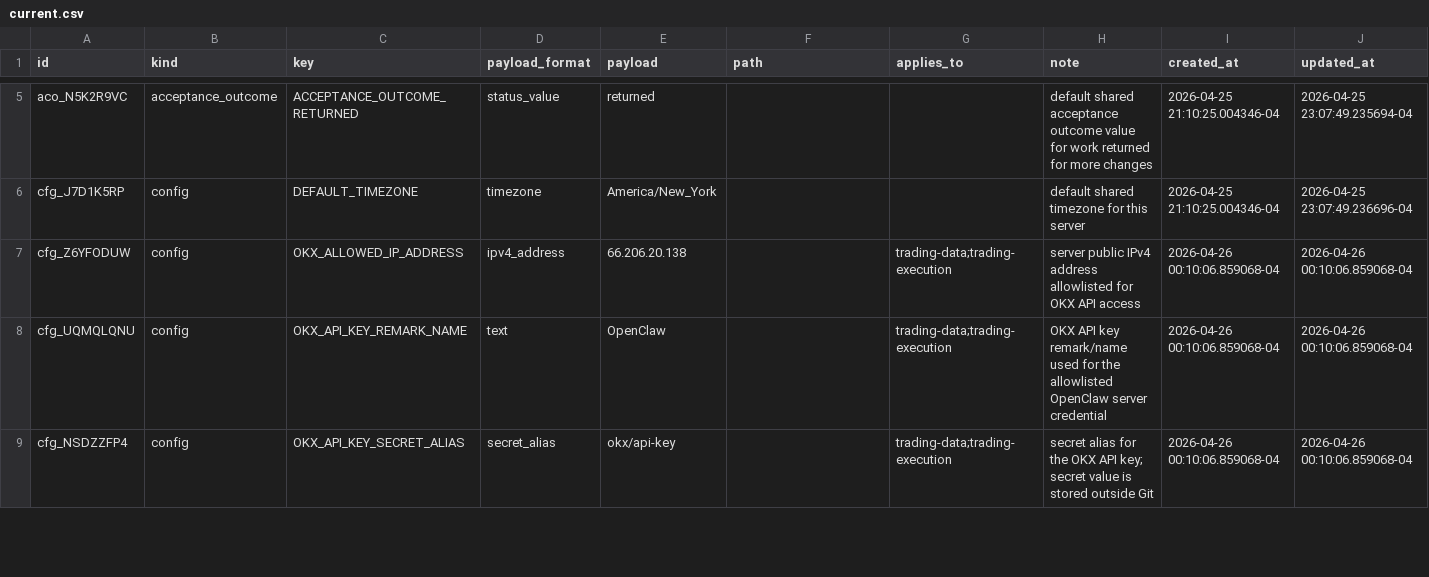
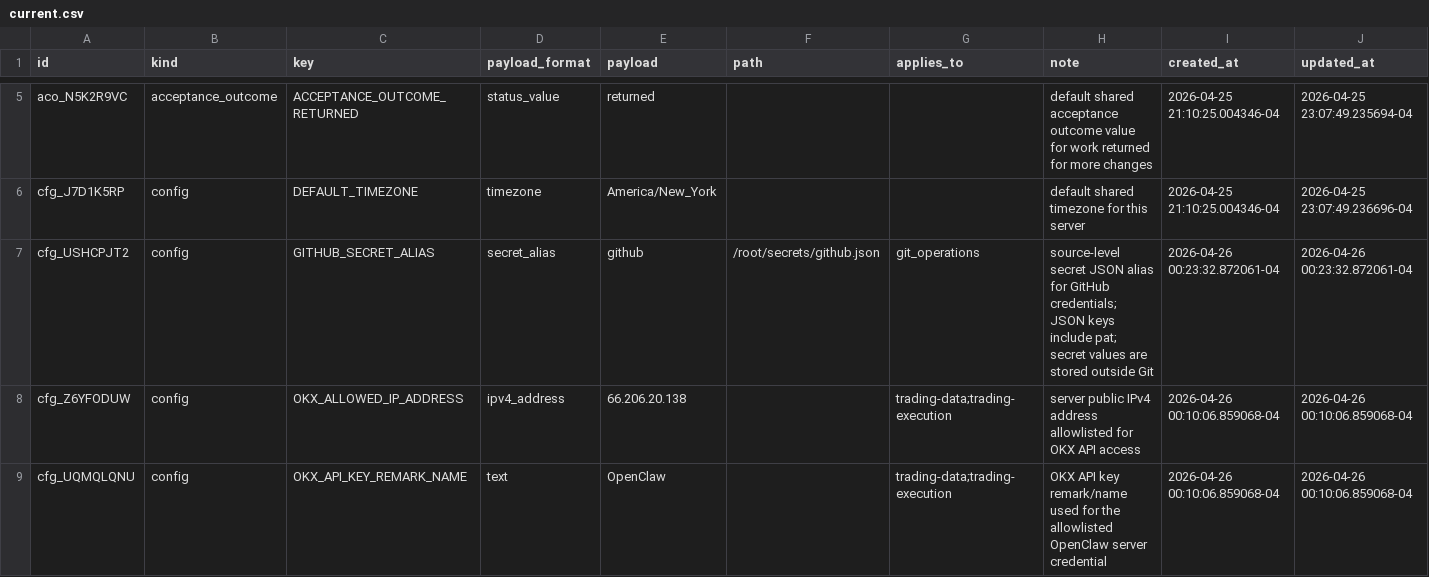
Before and after one commit to gilmore307/trading-manager, a CSV file: registry/current.csv, drawn as a sheet; only a part is shown, gaps mark what is left out; removed rows and columns are numbered as before the commit, all else as after; the diff covers the shown part only; the diff names each change by its address in the sheet, - before the commit and + after, or states it on an @@ line.

Commit message:
Consolidate source secret aliases

```diff
--- a/registry/current.csv
+++ b/registry/current.csv
+row 7: cfg_USHCPJT2 | config | GITHUB_SECRET_ALIAS | secret_alias | github | /root/secrets/github.json | git_operations | source-level secret JSON alias for GitHub credentials; JSON keys include pat; secret values are stored outside Git | 2026-04-26 00:23:32.872061-04 | 2026-04-26 00:23:32.872061-04
-row 9: cfg_NSDZZFP4 | config | OKX_API_KEY_SECRET_ALIAS | secret_alias | okx/api-key |  | trading-data;trading-execution | secret alias for the OKX API key; secret value is stored outside Git | 2026-04-26 00:10:06.859068-04 | 2026-04-26 00:10:06.859068-04
```
Also changed, not shown: 6 added rows, 2 removed rows and 3 edited cells elsewhere in this file, 11 other files.
